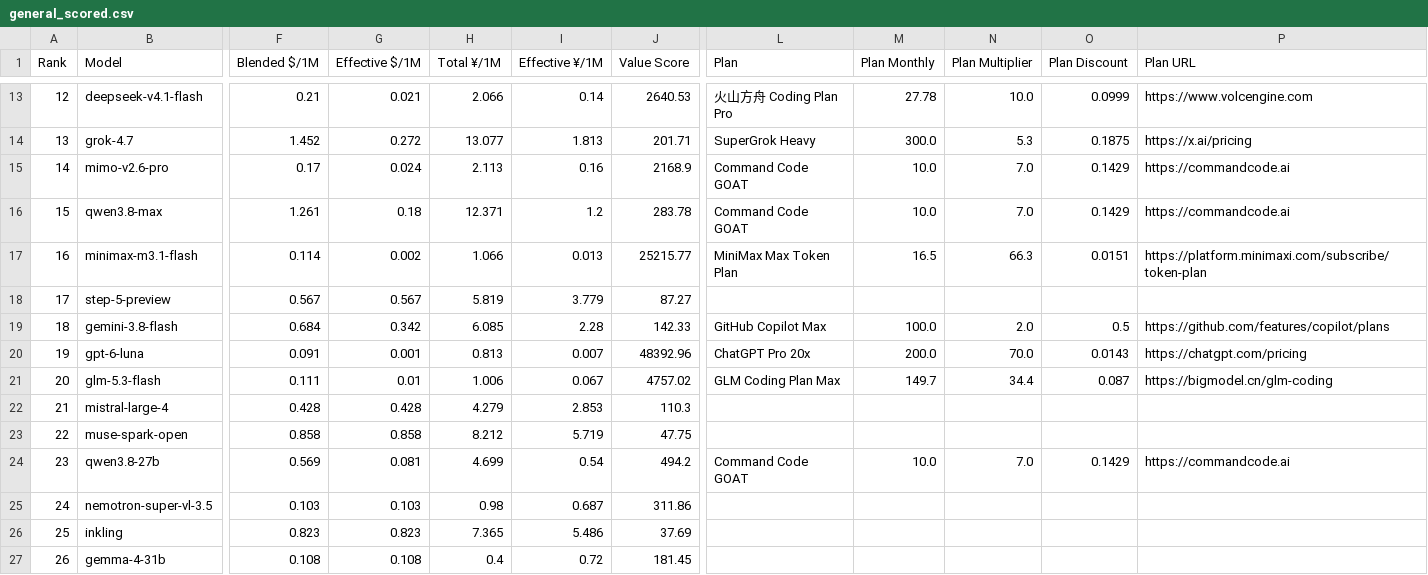
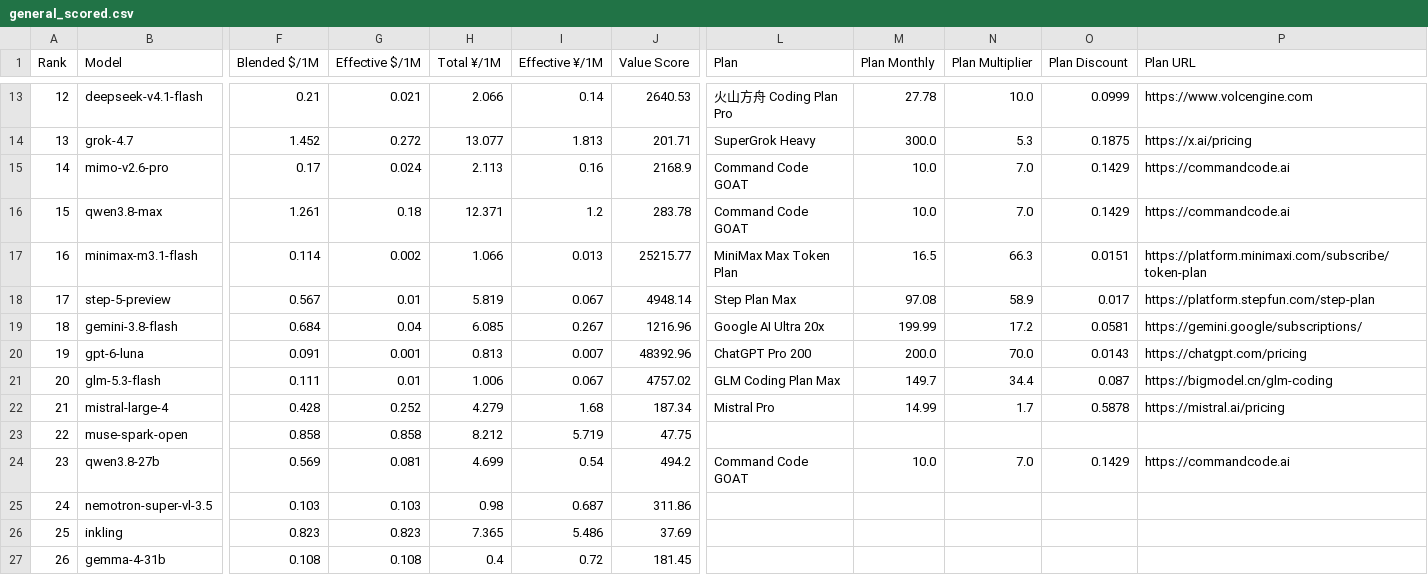
Before and after one commit to AVA-2568/AI-Benchmark, a CSV file: results/general_scored.csv, drawn as a sheet; only a part is shown, gaps mark what is left out; the diff covers the shown part only; the diff names each change by its address in the sheet, - before the commit and + after, or states it on an @@ line.

```diff
--- a/results/general_scored.csv
+++ b/results/general_scored.csv
-G18 (Effective $/1M): 0.567
+G18 (Effective $/1M): 0.01
-I18 (Effective ¥/1M): 3.779
+I18 (Effective ¥/1M): 0.067
-J18 (Value Score): 87.27
+J18 (Value Score): 4948.14
-L18 (Plan): (empty)
+L18 (Plan): Step Plan Max
-M18 (Plan Monthly): (empty)
+M18 (Plan Monthly): 97.08
-N18 (Plan Multiplier): (empty)
+N18 (Plan Multiplier): 58.9
-O18 (Plan Discount): (empty)
+O18 (Plan Discount): 0.017
-P18 (Plan URL): (empty)
+P18 (Plan URL): https://platform.stepfun.com/step-plan
-G19 (Effective $/1M): 0.342
+G19 (Effective $/1M): 0.04
-I19 (Effective ¥/1M): 2.28
+I19 (Effective ¥/1M): 0.267
-J19 (Value Score): 142.33
+J19 (Value Score): 1216.96
-L19 (Plan): GitHub Copilot Max
+L19 (Plan): Google AI Ultra 20x
-M19 (Plan Monthly): 100.0
+M19 (Plan Monthly): 199.99
-N19 (Plan Multiplier): 2.0
+N19 (Plan Multiplier): 17.2
-O19 (Plan Discount): 0.5
+O19 (Plan Discount): 0.0581
-P19 (Plan URL): https://github.com/features/copilot/plans
+P19 (Plan URL): https://gemini.google/subscriptions/
-L20 (Plan): ChatGPT Pro 20x
+L20 (Plan): ChatGPT Pro 200
-G22 (Effective $/1M): 0.428
+G22 (Effective $/1M): 0.252
-I22 (Effective ¥/1M): 2.853
+I22 (Effective ¥/1M): 1.68
-J22 (Value Score): 110.3
+J22 (Value Score): 187.34
-L22 (Plan): (empty)
+L22 (Plan): Mistral Pro
-M22 (Plan Monthly): (empty)
+M22 (Plan Monthly): 14.99
-N22 (Plan Multiplier): (empty)
+N22 (Plan Multiplier): 1.7
-O22 (Plan Discount): (empty)
+O22 (Plan Discount): 0.5878
-P22 (Plan URL): (empty)
+P22 (Plan URL): https://mistral.ai/pricing
```
Also changed, not shown: 31 edited cells elsewhere in this file, results/text_scored.csv, results/value_scored.csv, 9 other files.
